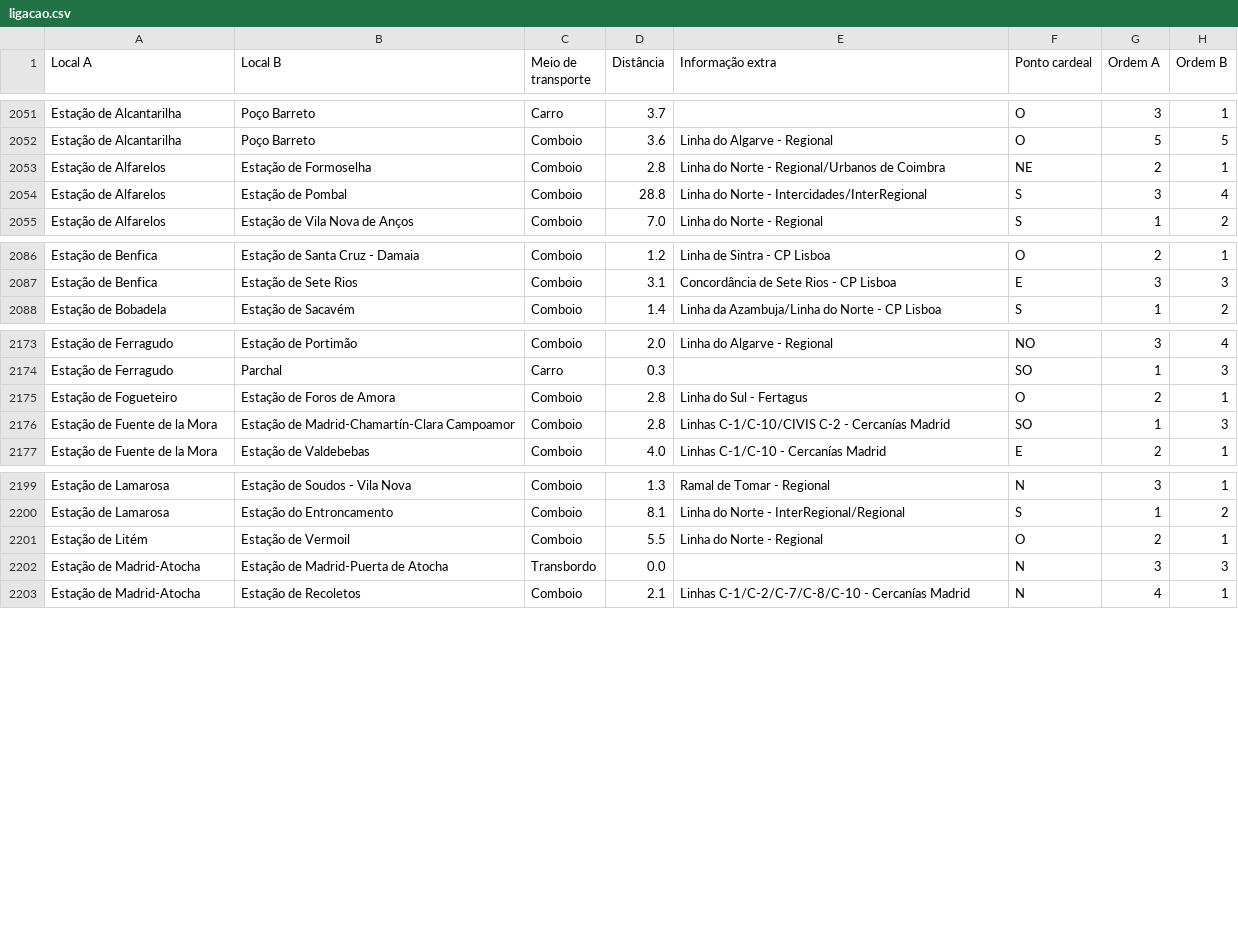
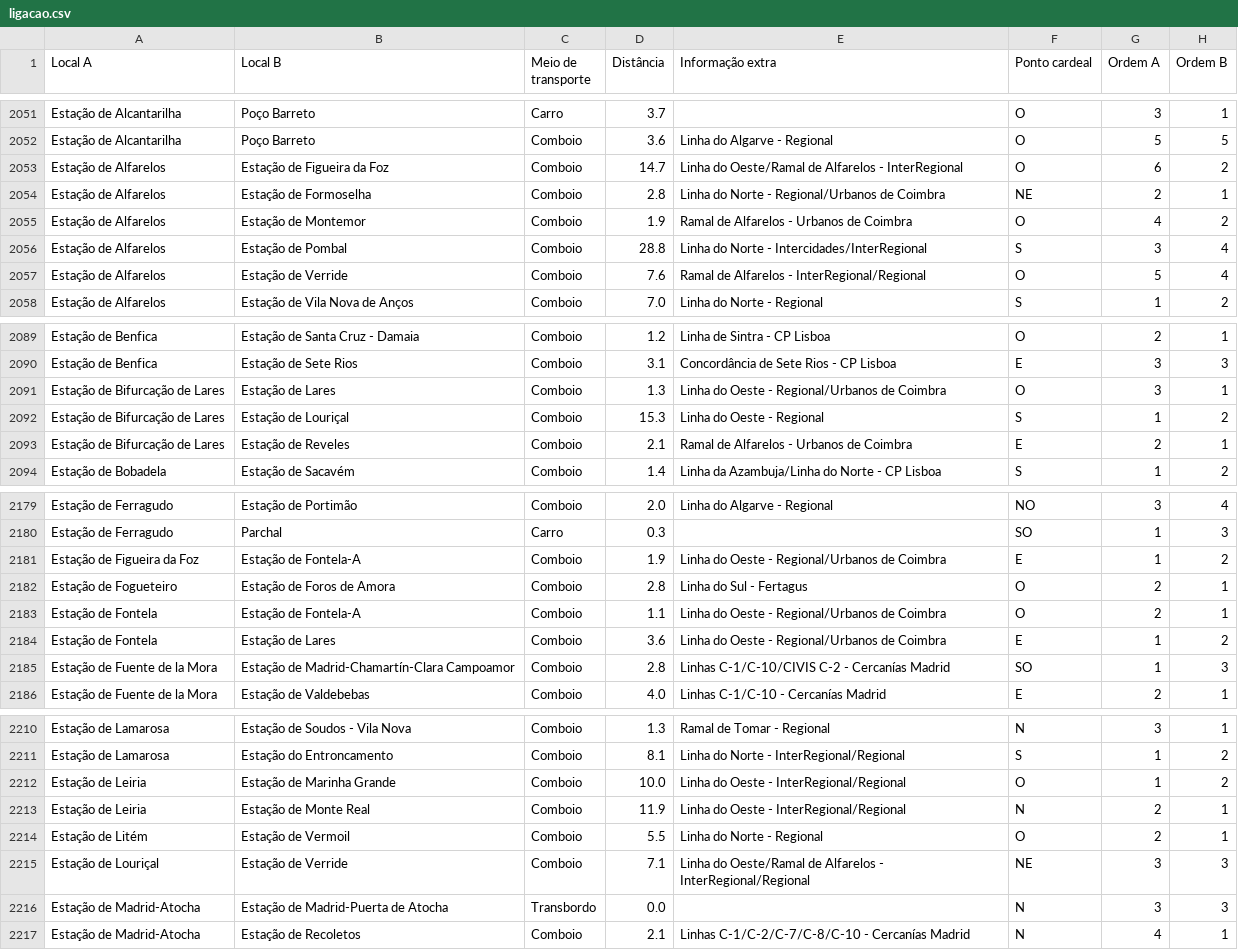
Before and after one commit to migueldgoncalves/Viajar, a CSV file: src/viajar/base_dados/ligacao.csv, drawn as a sheet; only a part is shown, gaps mark what is left out; the diff covers the shown part only.

Commit message:
Conclusão da Linha do Oeste e do Ramal de Alfarelos

```diff
--- a/src/viajar/base_dados/ligacao.csv
+++ b/src/viajar/base_dados/ligacao.csv
@@ -2052,4 +2052,7 @@ Estação de Alcantarilha,Poço Barreto,Carro,3.7,,O,3,1
 Estação de Alcantarilha,Poço Barreto,Comboio,3.6,Linha do Algarve - Regional,O,5,5
+Estação de Alfarelos,Estação de Figueira da Foz,Comboio,14.7,Linha do Oeste/Ramal de Alfarelos - InterRegional,O,6,2
 Estação de Alfarelos,Estação de Formoselha,Comboio,2.8,Linha do Norte - Regional/Urbanos de Coimbra,NE,2,1
+Estação de Alfarelos,Estação de Montemor,Comboio,1.9,Ramal de Alfarelos - Urbanos de Coimbra,O,4,2
 Estação de Alfarelos,Estação de Pombal,Comboio,28.8,Linha do Norte - Intercidades/InterRegional,S,3,4
+Estação de Alfarelos,Estação de Verride,Comboio,7.6,Ramal de Alfarelos - InterRegional/Regional,O,5,4
 Estação de Alfarelos,Estação de Vila Nova de Anços,Comboio,7.0,Linha do Norte - Regional,S,1,2
@@ -2087,2 +2090,5 @@ Estação de Benfica,Estação de Santa Cruz - Damaia,Comboio,1.2,Linha de Sintr
 Estação de Benfica,Estação de Sete Rios,Comboio,3.1,Concordância de Sete Rios - CP Lisboa,E,3,3
+Estação de Bifurcação de Lares,Estação de Lares,Comboio,1.3,Linha do Oeste - Regional/Urbanos de Coimbra,O,3,1
+Estação de Bifurcação de Lares,Estação de Louriçal,Comboio,15.3,Linha do Oeste - Regional,S,1,2
+Estação de Bifurcação de Lares,Estação de Reveles,Comboio,2.1,Ramal de Alfarelos - Urbanos de Coimbra,E,2,1
 Estação de Bobadela,Estação de Sacavém,Comboio,1.4,Linha da Azambuja/Linha do Norte - CP Lisboa,S,1,2
@@ -2174,3 +2180,6 @@ Estação de Ferragudo,Estação de Portimão,Comboio,2.0,Linha do Algarve - Reg
 Estação de Ferragudo,Parchal,Carro,0.3,,SO,1,3
+Estação de Figueira da Foz,Estação de Fontela-A,Comboio,1.9,Linha do Oeste - Regional/Urbanos de Coimbra,E,1,2
 Estação de Fogueteiro,Estação de Foros de Amora,Comboio,2.8,Linha do Sul - Fertagus,O,2,1
+Estação de Fontela,Estação de Fontela-A,Comboio,1.1,Linha do Oeste - Regional/Urbanos de Coimbra,O,2,1
+Estação de Fontela,Estação de Lares,Comboio,3.6,Linha do Oeste - Regional/Urbanos de Coimbra,E,1,2
 Estação de Fuente de la Mora,Estação de Madrid-Chamartín-Clara Campoamor,Comboio,2.8,Linhas C-1/C-10/CIVIS C-2 - Cercanías Madrid,SO,1,3
@@ -2200,3 +2211,6 @@ Estação de Lamarosa,Estação de Soudos - Vila Nova,Comboio,1.3,Ramal de Tomar
 Estação de Lamarosa,Estação do Entroncamento,Comboio,8.1,Linha do Norte - InterRegional/Regional,S,1,2
+Estação de Leiria,Estação de Marinha Grande,Comboio,10.0,Linha do Oeste - InterRegional/Regional,O,1,2
+Estação de Leiria,Estação de Monte Real,Comboio,11.9,Linha do Oeste - InterRegional/Regional,N,2,1
 Estação de Litém,Estação de Vermoil,Comboio,5.5,Linha do Norte - Regional,O,2,1
+Estação de Louriçal,Estação de Verride,Comboio,7.1,Linha do Oeste/Ramal de Alfarelos - InterRegional/Regional,NE,3,3
 Estação de Madrid-Atocha,Estação de Madrid-Puerta de Atocha,Transbordo,0.0,,N,3,3
```
Also changed, not shown: 6 added rows elsewhere in this file, src/viajar/base_dados/concelho.csv, src/viajar/base_dados/local.csv, 4 other files.
